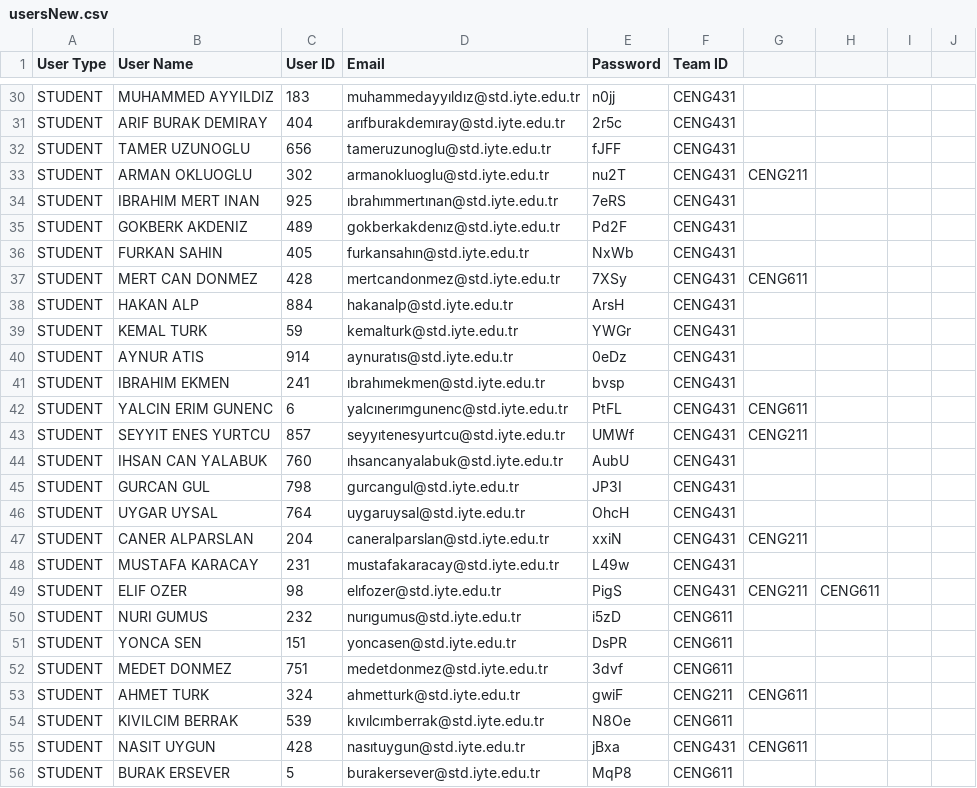
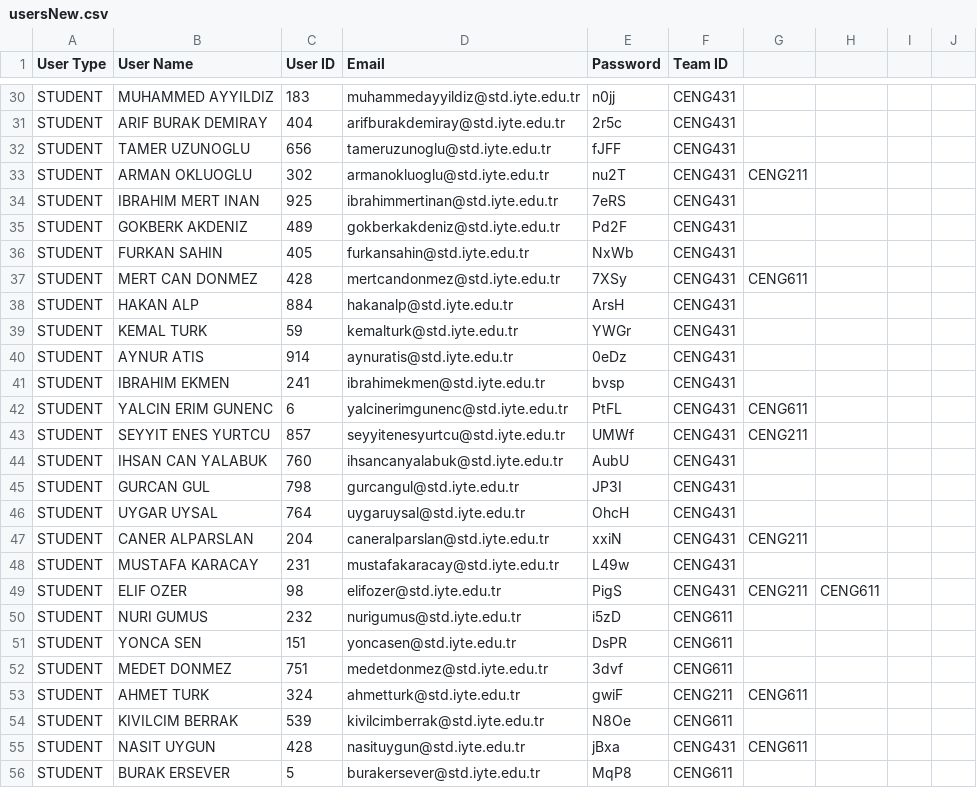
Before and after one commit to armanokluoglu/TeamsTECH, a CSV file: usersNew.csv, drawn as a sheet; only a part is shown, gaps mark what is left out; the diff covers the shown part only; the diff names each change by its address in the sheet, - before the commit and + after, or states it on an @@ line.

```diff
--- a/usersNew.csv
+++ b/usersNew.csv
-D30 (Email): muhammedayyıldız@std.iyte.edu.tr
+D30 (Email): muhammedayyildiz@std.iyte.edu.tr
-D31 (Email): arıfburakdemıray@std.iyte.edu.tr
+D31 (Email): arifburakdemiray@std.iyte.edu.tr
-D34 (Email): ıbrahımmertınan@std.iyte.edu.tr
+D34 (Email): ibrahimmertinan@std.iyte.edu.tr
-D35 (Email): gokberkakdenız@std.iyte.edu.tr
+D35 (Email): gokberkakdeniz@std.iyte.edu.tr
-D36 (Email): furkansahın@std.iyte.edu.tr
+D36 (Email): furkansahin@std.iyte.edu.tr
-D40 (Email): aynuratıs@std.iyte.edu.tr
+D40 (Email): aynuratis@std.iyte.edu.tr
-D41 (Email): ıbrahımekmen@std.iyte.edu.tr
+D41 (Email): ibrahimekmen@std.iyte.edu.tr
-D42 (Email): yalcınerımgunenc@std.iyte.edu.tr
+D42 (Email): yalcinerimgunenc@std.iyte.edu.tr
-D43 (Email): seyyıtenesyurtcu@std.iyte.edu.tr
+D43 (Email): seyyitenesyurtcu@std.iyte.edu.tr
-D44 (Email): ıhsancanyalabuk@std.iyte.edu.tr
+D44 (Email): ihsancanyalabuk@std.iyte.edu.tr
-D49 (Email): elıfozer@std.iyte.edu.tr
+D49 (Email): elifozer@std.iyte.edu.tr
-D50 (Email): nurıgumus@std.iyte.edu.tr
+D50 (Email): nurigumus@std.iyte.edu.tr
-D54 (Email): kıvılcımberrak@std.iyte.edu.tr
+D54 (Email): kivilcimberrak@std.iyte.edu.tr
-D55 (Email): nasıtuygun@std.iyte.edu.tr
+D55 (Email): nasituygun@std.iyte.edu.tr
```
Also changed, not shown: 59 edited cells elsewhere in this file, 47 other files.
